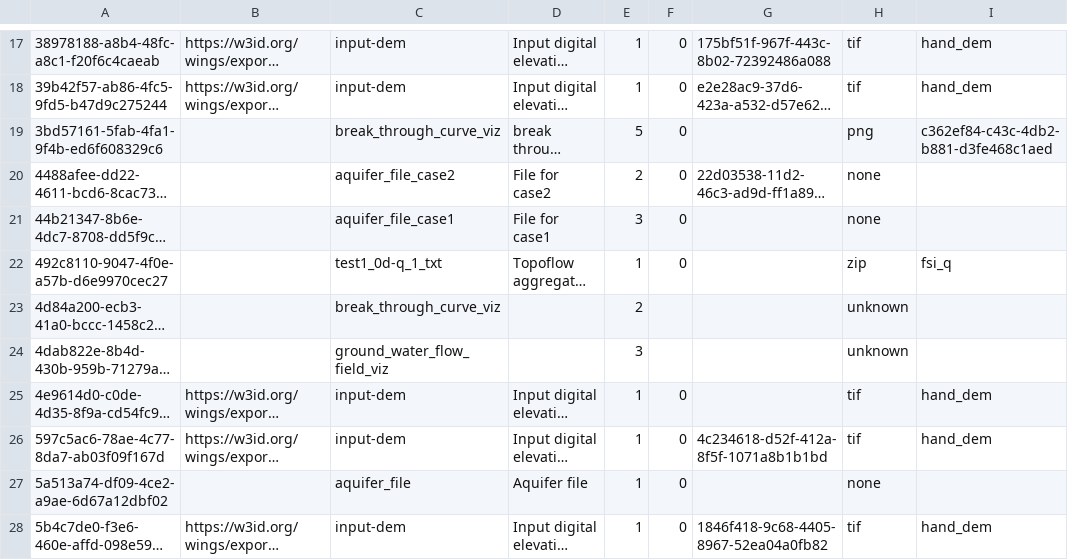
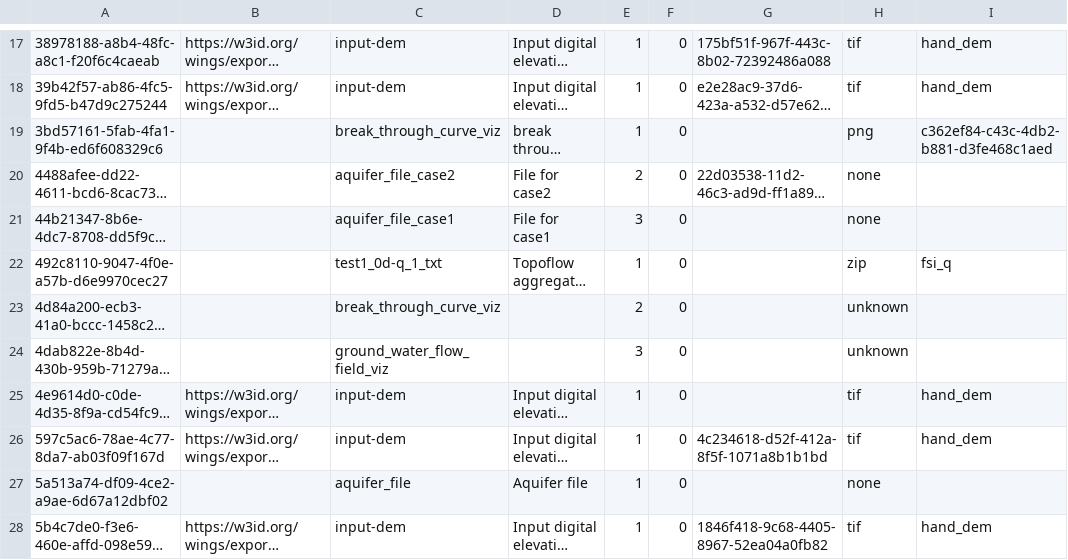
Before and after one commit to mintproject/ModelCatalog, a CSV file: Data/MINT/1.6_to_1.7/mint@isi.edu/DatasetSpecification.csv, drawn as a sheet; only a part is shown, gaps mark what is left out; long unchanged cells end in …; the diff covers the shown part only; the diff names each change by its address in the sheet, - before the commit and + after, or states it on an @@ line.

```diff
--- a/Data/MINT/1.6_to_1.7/mint@isi.edu/DatasetSpecification.csv
+++ b/Data/MINT/1.6_to_1.7/mint@isi.edu/DatasetSpecification.csv
-E19: 5
+E19: 1
-F23:F24: (empty)
+F23:F24: 0
```
Also changed, not shown: 3 removed rows and 33 edited cells elsewhere in this file, Data/MINT/1.6_to_1.7/mint@isi.edu/ModelConfiguration.csv, Data/MINT/1.6_to_1.7/mint@isi.edu/ModelConfigurationSetup.csv, 6 other files.
